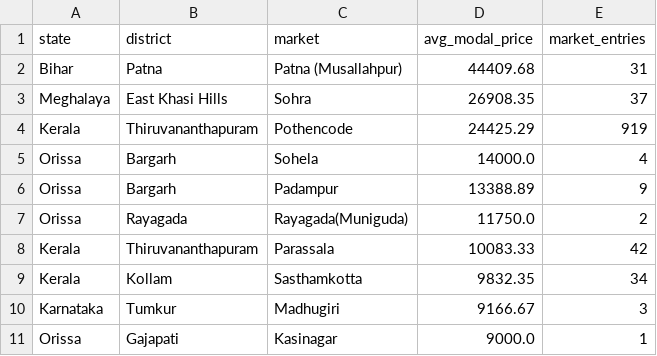
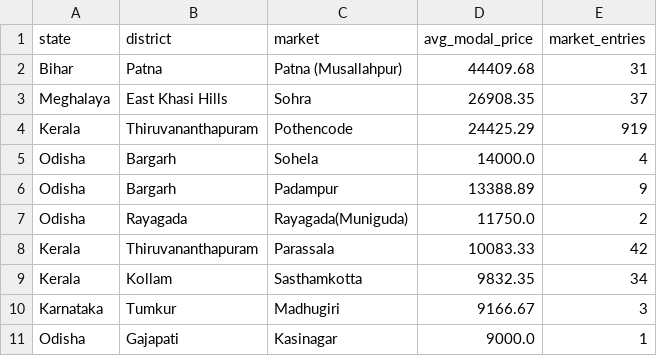
Before and after one commit to SARWAGYASHAH/mandi-price-dashboard, a CSV file: sql/query_results/02_top_10_expensive_markets.csv, drawn as a sheet.

```diff
--- a/sql/query_results/02_top_10_expensive_markets.csv
+++ b/sql/query_results/02_top_10_expensive_markets.csv
@@ -4,5 +4,5 @@ Meghalaya,"East Khasi Hills",Sohra,26908.35,37
 Kerala,Thiruvananthapuram,Pothencode,24425.29,919
-Orissa,Bargarh,Sohela,14000.0,4
-Orissa,Bargarh,Padampur,13388.89,9
-Orissa,Rayagada,Rayagada(Muniguda),11750.0,2
+Odisha,Bargarh,Sohela,14000.0,4
+Odisha,Bargarh,Padampur,13388.89,9
+Odisha,Rayagada,Rayagada(Muniguda),11750.0,2
 Kerala,Thiruvananthapuram,Parassala,10083.33,42
@@ -10,2 +10,2 @@ Kerala,Kollam,Sasthamkotta,9832.35,34
 Karnataka,Tumkur,Madhugiri,9166.67,3
-Orissa,Gajapati,Kasinagar,9000.0,1
+Odisha,Gajapati,Kasinagar,9000.0,1
```
Also changed, not shown: sql/query_results/01_state_commodity_avg_prices.csv, sql/query_results/07_state_price_rankings.csv, 5 other files.
